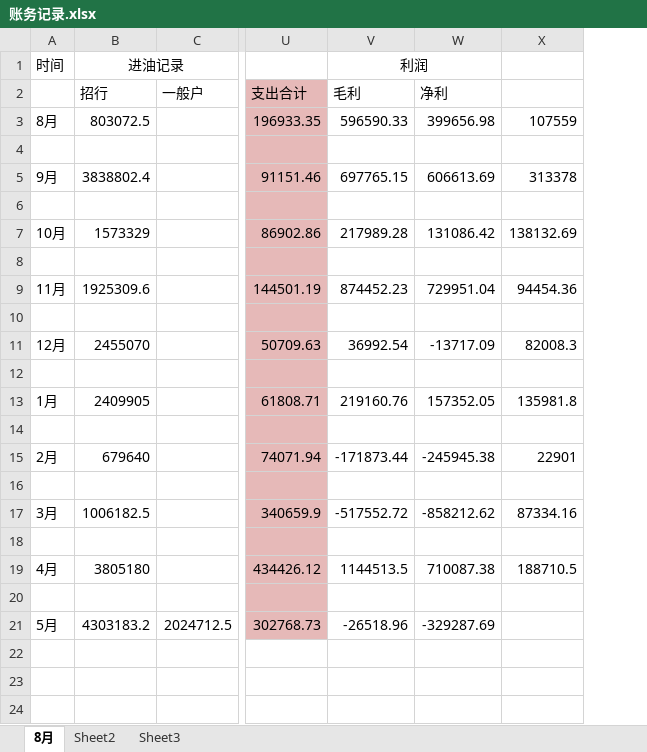
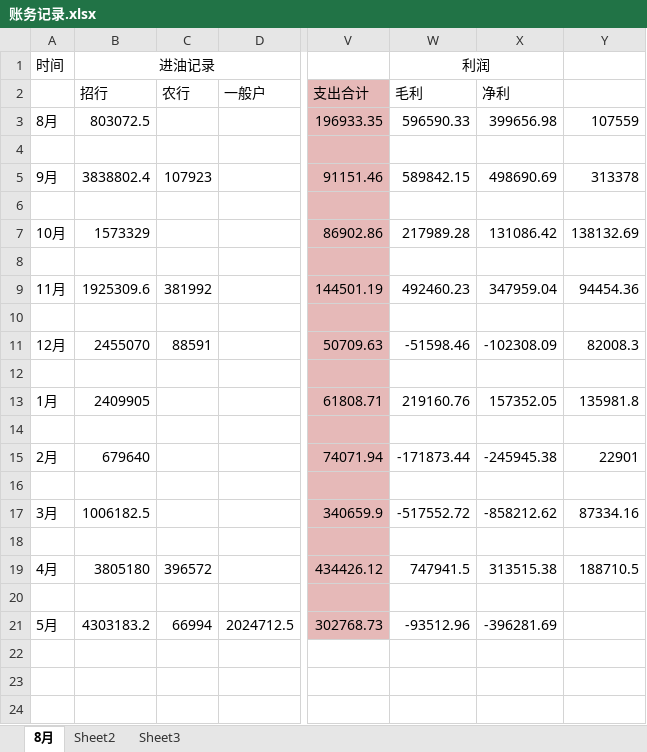
Before and after one commit to roadstoneydd/ydd, an Excel workbook: 财务/账务记录.xlsx, sheet 8月, drawn as a sheet; only a part is shown, gaps mark what is left out; values as stored, in another font and other column widths than the file's, no borders; addresses are those after the commit; the diff names each change by its address in the sheet, - before the commit and + after, or states it on an @@ line.

```diff
--- a/财务/账务记录.xlsx (sheet 8月)
+++ b/财务/账务记录.xlsx (sheet 8月)
+column C, rows 2-21: 农行 |  |  | 107923 |  |  |  | 381992 |  | 88591 |  |  |  |  |  |  |  | 396572 |  | 66994
-W5: 697765.15
+W5: 589842.15
-X5: 606613.69
+X5: 498690.69
-W9: 874452.23
+W9: 492460.23
-X9: 729951.04
+X9: 347959.04
-W11: 36992.54
+W11: -51598.46
-X11: -13717.09
+X11: -102308.09
-W19: 1144513.5
+W19: 747941.5
-X19: 710087.38
+X19: 313515.38
-W21: -26518.96
+W21: -93512.96
-X21: -329287.69
+X21: -396281.69
```
Also changed, not shown: formulas that keep their value, 融资/A轮/FDD/财务预测.xlsx.
